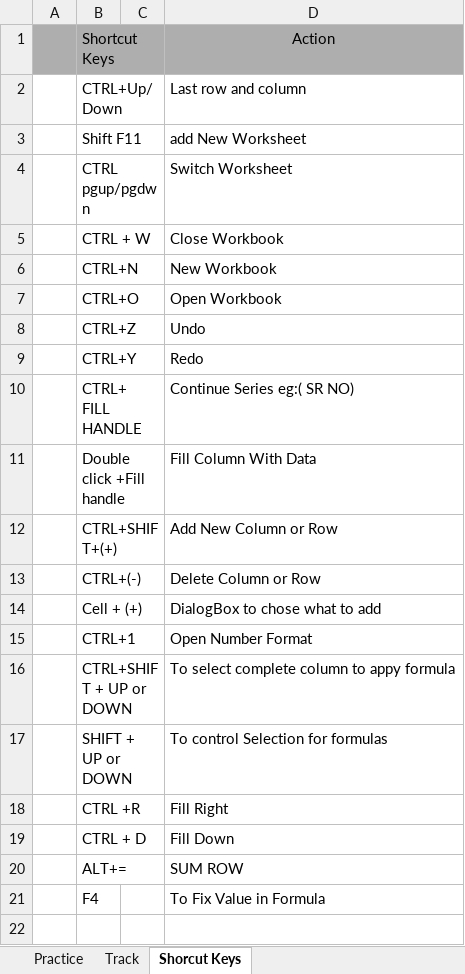
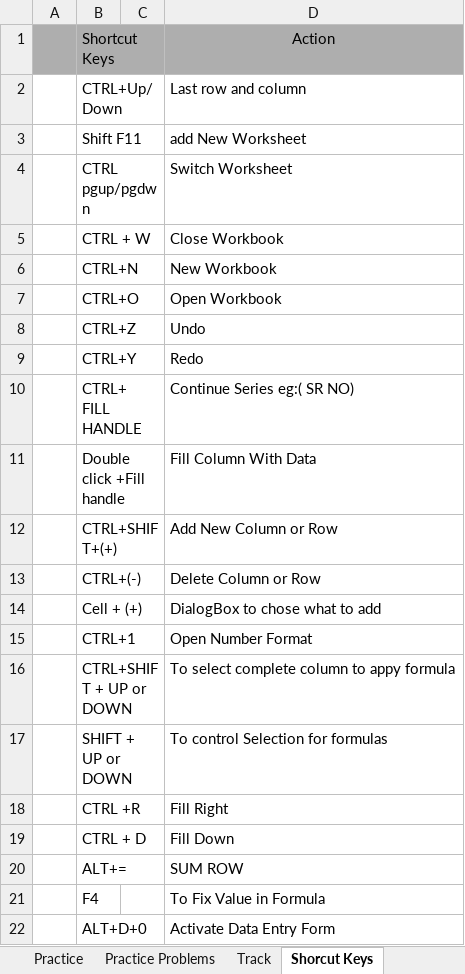
Before and after one commit to RealHaroon/Data-Analytics, an Excel workbook: Excel/My-Skill-Set-Track.xlsx, sheet Shorcut Keys, drawn as a sheet; values as stored, in another font and other column widths than the file's, no borders; the diff names each change by its address in the sheet, - before the commit and + after, or states it on an @@ line.

Commit message:
Solving Practice Problems ( 23-7-2025 )

```diff
--- a/Excel/My-Skill-Set-Track.xlsx (sheet Shorcut Keys)
+++ b/Excel/My-Skill-Set-Track.xlsx (sheet Shorcut Keys)
+sheet tab: Practice Problems
+row 22:  | ALT+D+0 |  | Activate Data Entry Form
```
Also changed, not shown: sheet Practice.
